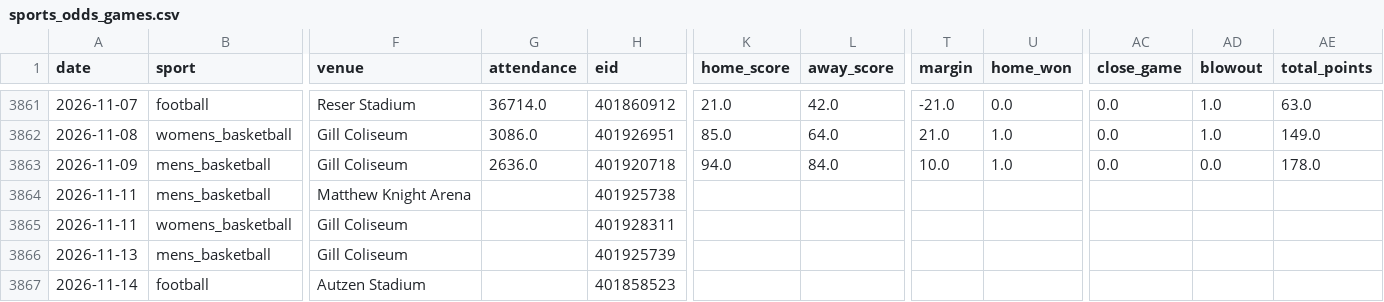
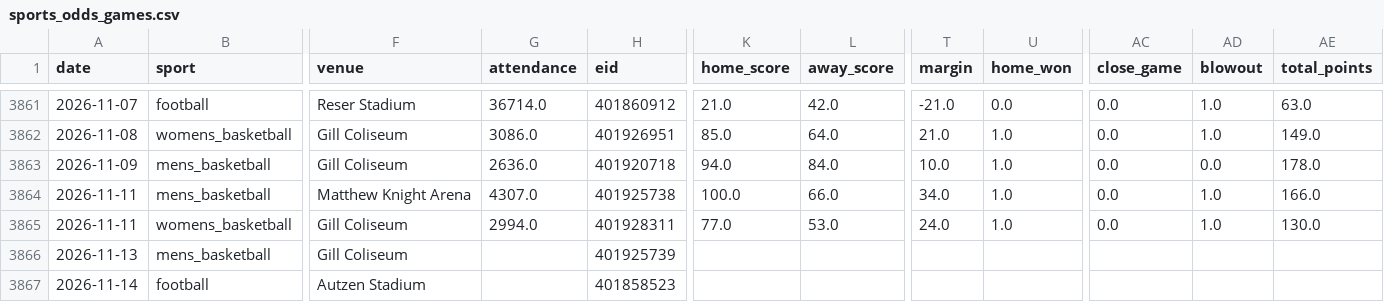
Before and after one commit to Churchy156/eugene-sky, a CSV file: data/sports_odds_games.csv, drawn as a sheet; only a part is shown, gaps mark what is left out; the diff names each change by its address in the sheet, - before the commit and + after, or states it on an @@ line.

```diff
--- a/data/sports_odds_games.csv
+++ b/data/sports_odds_games.csv
-G3864 (attendance): (empty)
+G3864 (attendance): 4307.0
-K3864 (home_score): (empty)
+K3864 (home_score): 100.0
-L3864 (away_score): (empty)
+L3864 (away_score): 66.0
-T3864 (margin): (empty)
+T3864 (margin): 34.0
-U3864:U3865 (home_won): (empty)
+U3864:U3865 (home_won): 1.0
-AC3864:AC3865 (close_game): (empty)
+AC3864:AC3865 (close_game): 0.0
-AD3864:AD3865 (blowout): (empty)
+AD3864:AD3865 (blowout): 1.0
-AE3864 (total_points): (empty)
+AE3864 (total_points): 166.0
-G3865 (attendance): (empty)
+G3865 (attendance): 2994.0
-K3865 (home_score): (empty)
+K3865 (home_score): 77.0
-L3865 (away_score): (empty)
+L3865 (away_score): 53.0
-T3865 (margin): (empty)
+T3865 (margin): 24.0
-AE3865 (total_points): (empty)
+AE3865 (total_points): 130.0
```
Also changed, not shown: data/sports_games_100mi.csv, 13 other files.
